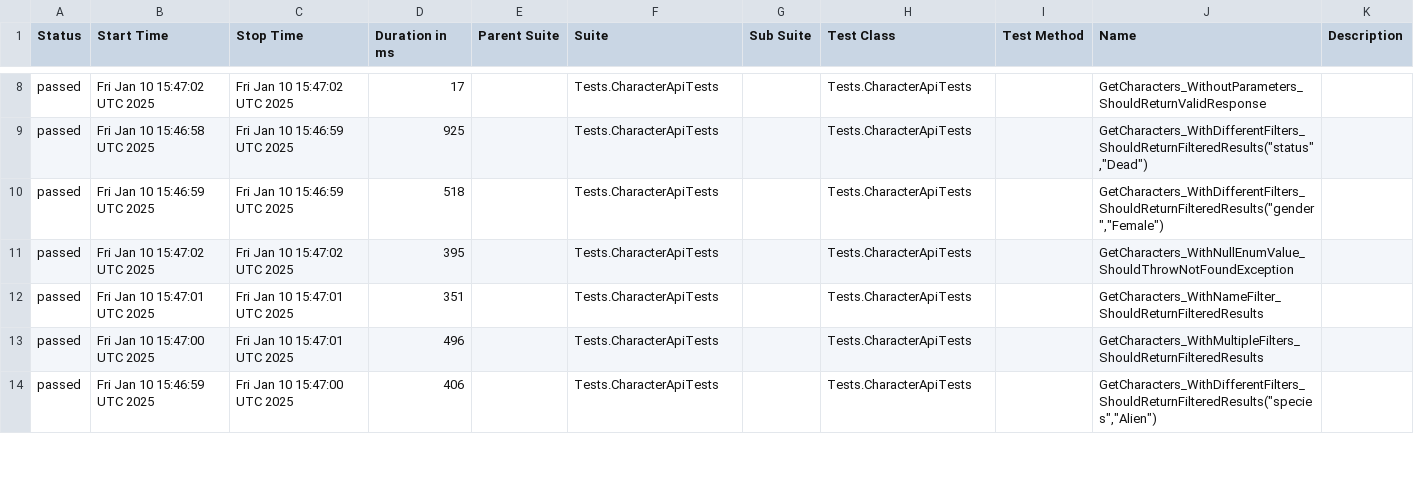
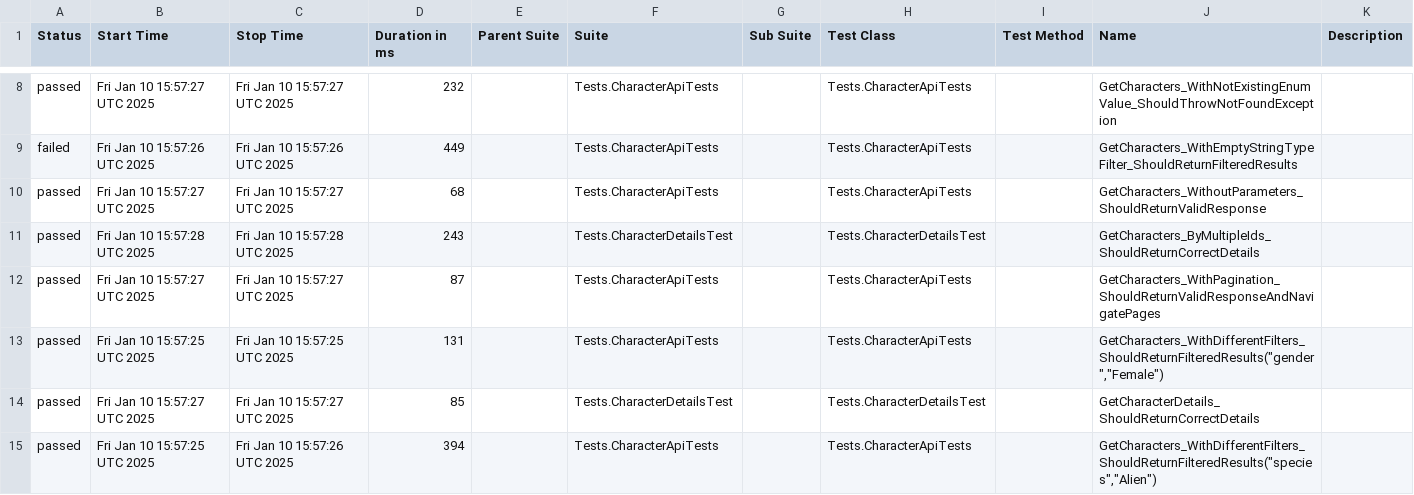
Before and after one commit to Evgeshast/RickAndMorty, a CSV file: data/suites.csv, drawn as a sheet; only a part is shown, gaps mark what is left out; the diff covers the shown part only.

```diff
--- a/data/suites.csv
+++ b/data/suites.csv
@@ -8,7 +8,8 @@
-"passed","Fri Jan 10 15:47:02 UTC 2025","Fri Jan 10 15:47:02 UTC 2025","17","","Tests.CharacterApiTests","","Tests.CharacterApiTests","","GetCharacters_WithoutParameters_ShouldReturnValidResponse",""
-"passed","Fri Jan 10 15:46:58 UTC 2025","Fri Jan 10 15:46:59 UTC 2025","925","","Tests.CharacterApiTests","","Tests.CharacterApiTests","","GetCharacters_WithDifferentFilters_ShouldReturnFilteredResults(""status"",""Dead"")",""
-"passed","Fri Jan 10 15:46:59 UTC 2025","Fri Jan 10 15:46:59 UTC 2025","518","","Tests.CharacterApiTests","","Tests.CharacterApiTests","","GetCharacters_WithDifferentFilters_ShouldReturnFilteredResults(""gender"",""Female"")",""
-"passed","Fri Jan 10 15:47:02 UTC 2025","Fri Jan 10 15:47:02 UTC 2025","395","","Tests.CharacterApiTests","","Tests.CharacterApiTests","","GetCharacters_WithNullEnumValue_ShouldThrowNotFoundException",""
-"passed","Fri Jan 10 15:47:01 UTC 2025","Fri Jan 10 15:47:01 UTC 2025","351","","Tests.CharacterApiTests","","Tests.CharacterApiTests","","GetCharacters_WithNameFilter_ShouldReturnFilteredResults",""
-"passed","Fri Jan 10 15:47:00 UTC 2025","Fri Jan 10 15:47:01 UTC 2025","496","","Tests.CharacterApiTests","","Tests.CharacterApiTests","","GetCharacters_WithMultipleFilters_ShouldReturnFilteredResults",""
-"passed","Fri Jan 10 15:46:59 UTC 2025","Fri Jan 10 15:47:00 UTC 2025","406","","Tests.CharacterApiTests","","Tests.CharacterApiTests","","GetCharacters_WithDifferentFilters_ShouldReturnFilteredResults(""species"",""Alien"")",""
+"passed","Fri Jan 10 15:57:27 UTC 2025","Fri Jan 10 15:57:27 UTC 2025","232","","Tests.CharacterApiTests","","Tests.CharacterApiTests","","GetCharacters_WithNotExistingEnumValue_ShouldThrowNotFoundException",""
+"failed","Fri Jan 10 15:57:26 UTC 2025","Fri Jan 10 15:57:26 UTC 2025","449","","Tests.CharacterApiTests","","Tests.CharacterApiTests","","GetCharacters_WithEmptyStringTypeFilter_ShouldReturnFilteredResults",""
+"passed","Fri Jan 10 15:57:27 UTC 2025","Fri Jan 10 15:57:27 UTC 2025","68","","Tests.CharacterApiTests","","Tests.CharacterApiTests","","GetCharacters_WithoutParameters_ShouldReturnValidResponse",""
+"passed","Fri Jan 10 15:57:28 UTC 2025","Fri Jan 10 15:57:28 UTC 2025","243","","Tests.CharacterDetailsTest","","Tests.CharacterDetailsTest","","GetCharacters_ByMultipleIds_ShouldReturnCorrectDetails",""
+"passed","Fri Jan 10 15:57:27 UTC 2025","Fri Jan 10 15:57:27 UTC 2025","87","","Tests.CharacterApiTests","","Tests.CharacterApiTests","","GetCharacters_WithPagination_ShouldReturnValidResponseAndNavigatePages",""
+"passed","Fri Jan 10 15:57:25 UTC 2025","Fri Jan 10 15:57:25 UTC 2025","131","","Tests.CharacterApiTests","","Tests.CharacterApiTests","","GetCharacters_WithDifferentFilters_ShouldReturnFilteredResults(""gender"",""Female"")",""
+"passed","Fri Jan 10 15:57:27 UTC 2025","Fri Jan 10 15:57:27 UTC 2025","85","","Tests.CharacterDetailsTest","","Tests.CharacterDetailsTest","","GetCharacterDetails_ShouldReturnCorrectDetails",""
+"passed","Fri Jan 10 15:57:25 UTC 2025","Fri Jan 10 15:57:26 UTC 2025","394","","Tests.CharacterApiTests","","Tests.CharacterApiTests","","GetCharacters_WithDifferentFilters_ShouldReturnFilteredResults(""species"",""Alien"")",""
```
Also changed, not shown: 1 removed row and 29 edited cells elsewhere in this file, 42 other files.
